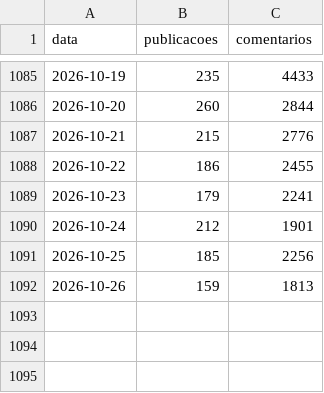
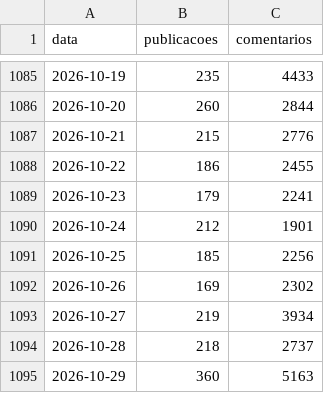
Before and after one commit to MiiguelSilvaa/gta6-hype, a CSV file: data/reddit/r_gta6_diario.csv, drawn as a sheet; only a part is shown, gaps mark what is left out.

```diff
--- a/data/reddit/r_gta6_diario.csv
+++ b/data/reddit/r_gta6_diario.csv
@@ -1091,2 +1091,5 @@ data,publicacoes,comentarios
 2026-10-25,185,2256
-2026-10-26,159,1813
+2026-10-26,169,2302
+2026-10-27,219,3934
+2026-10-28,218,2737
+2026-10-29,360,5163
```
Also changed, not shown: data/noticias/composicao.csv, 2 other files.
